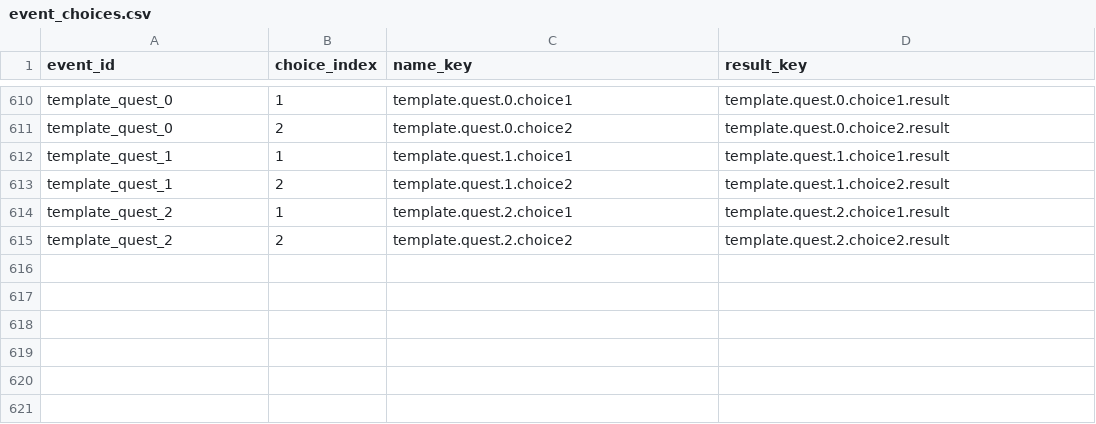
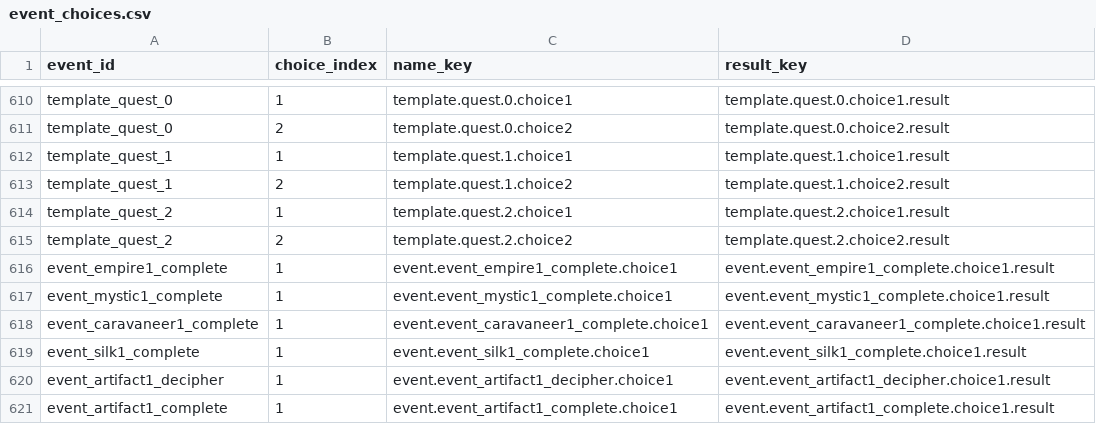
Before and after one commit to D9eka/SilkPathJourney, a CSV file: Assets/Internal/Data/__source_csv/event_choices.csv, drawn as a sheet; only a part is shown, gaps mark what is left out; the diff names each change by its address in the sheet, - before the commit and + after, or states it on an @@ line.

Commit message:
Добавление CSV-таблиц квестов
- 9 новых CSV-файлов: quests, quest_stages, quest_rewards, quest_branches, quest_reward_types, quest_fail_conditions, quest_fail_condition_types, quest_fail_consequences, quest_stage_condition_types
- events.csv — добавлены квест-события (стартовые + завершающие)
- event_choices.csv — добавлены выборы для квест-событий
- event_choice_outcomes.csv — квест-исходы + исправление quest_caravan_1 → quest_caravaneer_1
- event_conditions.csv — условия для квест-событий + исправление quest_caravan_1 → quest_caravaneer_1
- localization.csv — ~150 ключей квестов (ru/en)
- items.csv, item_categories.csv — квест-предметы (AncientMap, GreekFire, GuildCargo, MonkScroll)

```diff
--- a/Assets/Internal/Data/__source_csv/event_choices.csv
+++ b/Assets/Internal/Data/__source_csv/event_choices.csv
+row 616: event_empire1_complete | 1 | event.event_empire1_complete.choice1 | event.event_empire1_complete.choice1.result
+row 617: event_mystic1_complete | 1 | event.event_mystic1_complete.choice1 | event.event_mystic1_complete.choice1.result
+row 618: event_caravaneer1_complete | 1 | event.event_caravaneer1_complete.choice1 | event.event_caravaneer1_complete.choice1.result
+row 619: event_silk1_complete | 1 | event.event_silk1_complete.choice1 | event.event_silk1_complete.choice1.result
+row 620: event_artifact1_decipher | 1 | event.event_artifact1_decipher.choice1 | event.event_artifact1_decipher.choice1.result
+row 621: event_artifact1_complete | 1 | event.event_artifact1_complete.choice1 | event.event_artifact1_complete.choice1.result
```
Also changed, not shown: Assets/Internal/Data/__source_csv/event_choice_outcomes.csv, Assets/Internal/Data/__source_csv/event_condition_types.csv, 24 other files.
